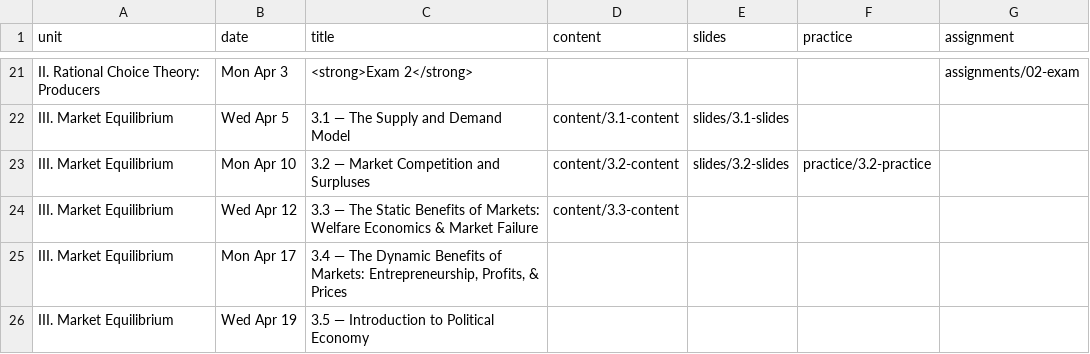
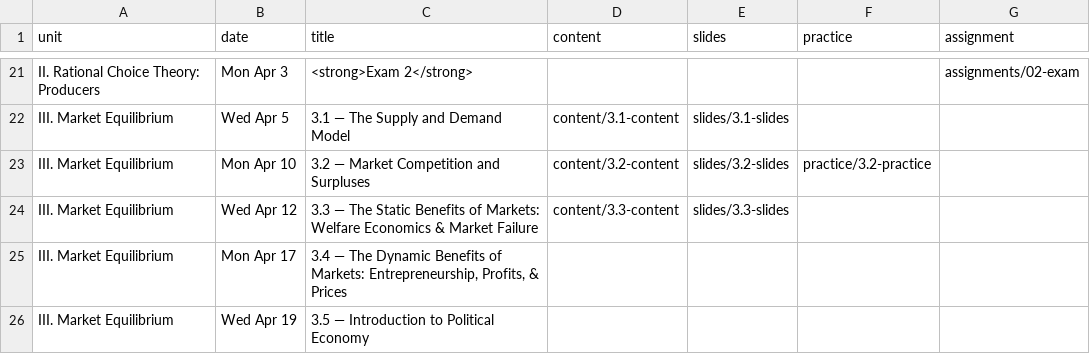
Before and after one commit to ryansafner/microS23, a CSV file: data/schedule.csv, drawn as a sheet; only a part is shown, gaps mark what is left out.

Commit message:
3.3 slides

```diff
--- a/data/schedule.csv
+++ b/data/schedule.csv
@@ -23,3 +23,3 @@ III. Market Equilibrium,Wed Apr 5,3.1 — The Supply and Demand Model,content/3.
 III. Market Equilibrium,Mon Apr 10,3.2 — Market Competition and Surpluses,content/3.2-content,slides/3.2-slides,practice/3.2-practice,
-III. Market Equilibrium,Wed Apr 12,3.3 — The Static Benefits of Markets: Welfare Economics & Market Failure,content/3.3-content,,,
+III. Market Equilibrium,Wed Apr 12,3.3 — The Static Benefits of Markets: Welfare Economics & Market Failure,content/3.3-content,slides/3.3-slides,,
 III. Market Equilibrium,Mon Apr 17,"3.4 — The Dynamic Benefits of Markets: Entrepreneurship, Profits, & Prices",,,,
```
Also changed, not shown: 16 other files.
